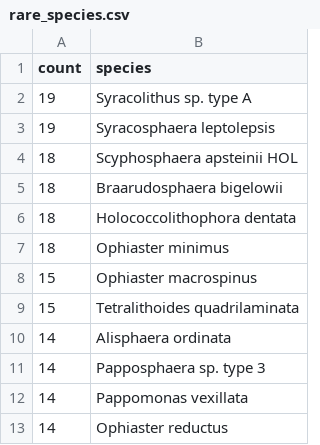
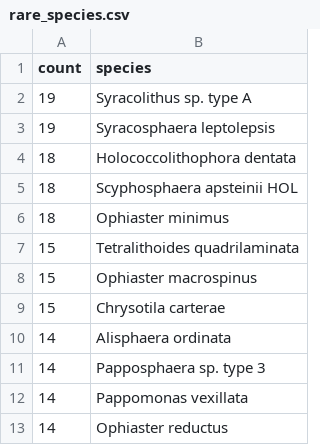
Before and after one commit to nanophyto/CASCADE, a CSV file: data/output/rare_species.csv, drawn as a sheet; only a part is shown; the diff covers the shown part only.

```diff
--- a/data/output/rare_species.csv
+++ b/data/output/rare_species.csv
@@ -3,8 +3,8 @@ count,species
 19,Syracosphaera leptolepsis
+18,Holococcolithophora dentata
 18,Scyphosphaera apsteinii HOL
-18,Braarudosphaera bigelowii
-18,Holococcolithophora dentata
 18,Ophiaster minimus
+15,Tetralithoides quadrilaminata
 15,Ophiaster macrospinus
-15,Tetralithoides quadrilaminata
+15,Chrysotila carterae
 14,Alisphaera ordinata
```
Also changed, not shown: 1 removed row and 31 moved rows elsewhere in this file, data/output/abundant_species.csv, data/pic/sheward2024.csv, 21 other files.
